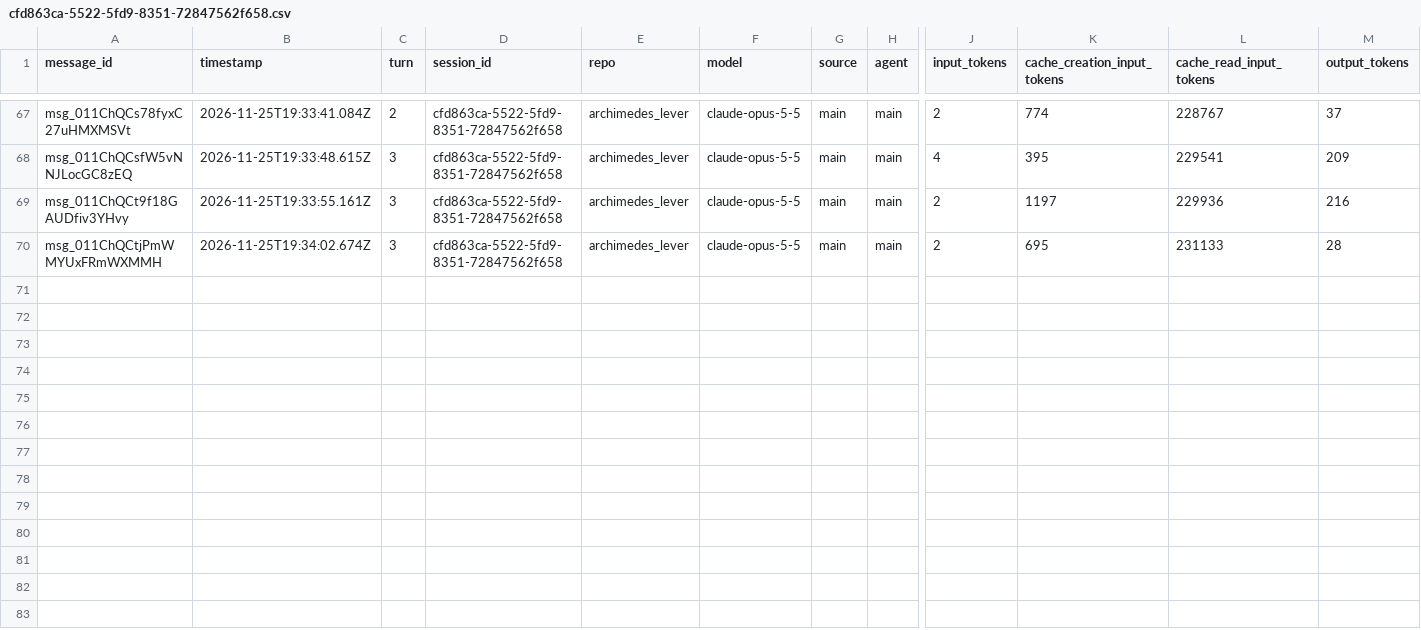
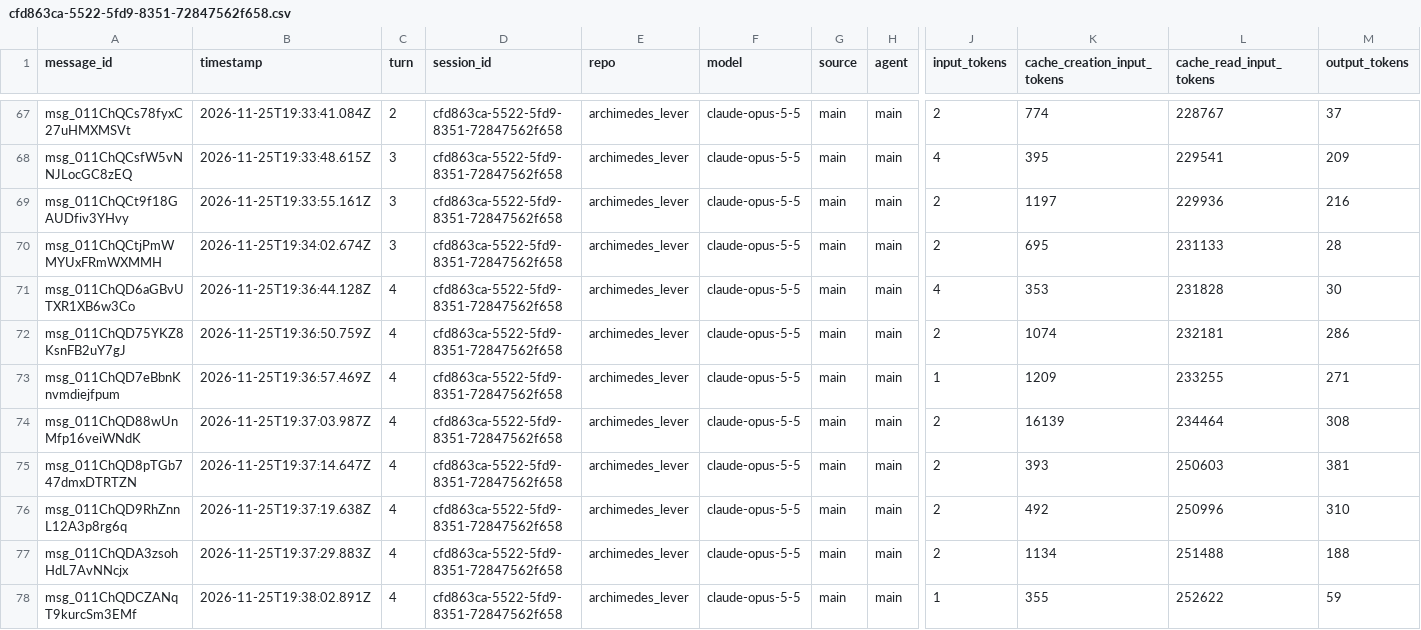
Before and after one commit to rhope-ops/archimedes_lever, a CSV file: sessions/cfd863ca-5522-5fd9-8351-72847562f658.csv, drawn as a sheet; only a part is shown, gaps mark what is left out; rows hold the shown columns only; the diff names each change by its address in the sheet, - before the commit and + after, or states it on an @@ line.

```diff
--- a/sessions/cfd863ca-5522-5fd9-8351-72847562f658.csv
+++ b/sessions/cfd863ca-5522-5fd9-8351-72847562f658.csv
+row 71: msg_011ChQD6aGBvUTXR1XB6w3Co | 2026-11-25T19:36:44.128Z | 4 | cfd863ca-5522-5fd9-8351-72847562f658 | archimedes_lever | claude-opus-5-5 | main | main | 4 | 353 | 231828 | 30
+row 72: msg_011ChQD75YKZ8KsnFB2uY7gJ | 2026-11-25T19:36:50.759Z | 4 | cfd863ca-5522-5fd9-8351-72847562f658 | archimedes_lever | claude-opus-5-5 | main | main | 2 | 1074 | 232181 | 286
+row 73: msg_011ChQD7eBbnKnvmdiejfpum | 2026-11-25T19:36:57.469Z | 4 | cfd863ca-5522-5fd9-8351-72847562f658 | archimedes_lever | claude-opus-5-5 | main | main | 1 | 1209 | 233255 | 271
+row 74: msg_011ChQD88wUnMfp16veiWNdK | 2026-11-25T19:37:03.987Z | 4 | cfd863ca-5522-5fd9-8351-72847562f658 | archimedes_lever | claude-opus-5-5 | main | main | 2 | 16139 | 234464 | 308
+row 75: msg_011ChQD8pTGb747dmxDTRTZN | 2026-11-25T19:37:14.647Z | 4 | cfd863ca-5522-5fd9-8351-72847562f658 | archimedes_lever | claude-opus-5-5 | main | main | 2 | 393 | 250603 | 381
+row 76: msg_011ChQD9RhZnnL12A3p8rg6q | 2026-11-25T19:37:19.638Z | 4 | cfd863ca-5522-5fd9-8351-72847562f658 | archimedes_lever | claude-opus-5-5 | main | main | 2 | 492 | 250996 | 310
+row 77: msg_011ChQDA3zsohHdL7AvNNcjx | 2026-11-25T19:37:29.883Z | 4 | cfd863ca-5522-5fd9-8351-72847562f658 | archimedes_lever | claude-opus-5-5 | main | main | 2 | 1134 | 251488 | 188
+row 78: msg_011ChQDCZANqT9kurcSm3EMf | 2026-11-25T19:38:02.891Z | 4 | cfd863ca-5522-5fd9-8351-72847562f658 | archimedes_lever | claude-opus-5-5 | main | main | 1 | 355 | 252622 | 59
```
